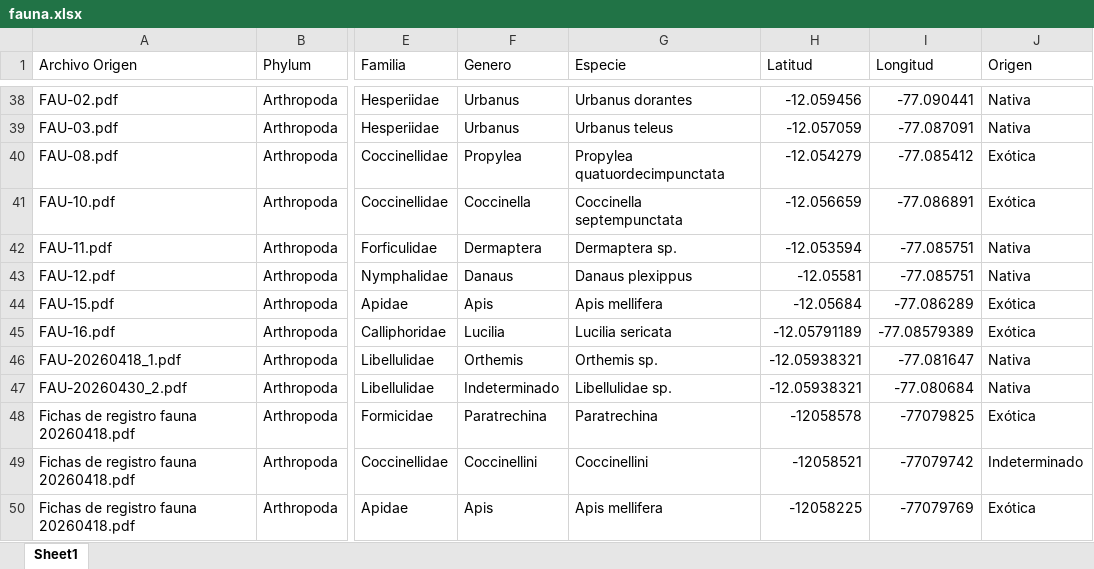
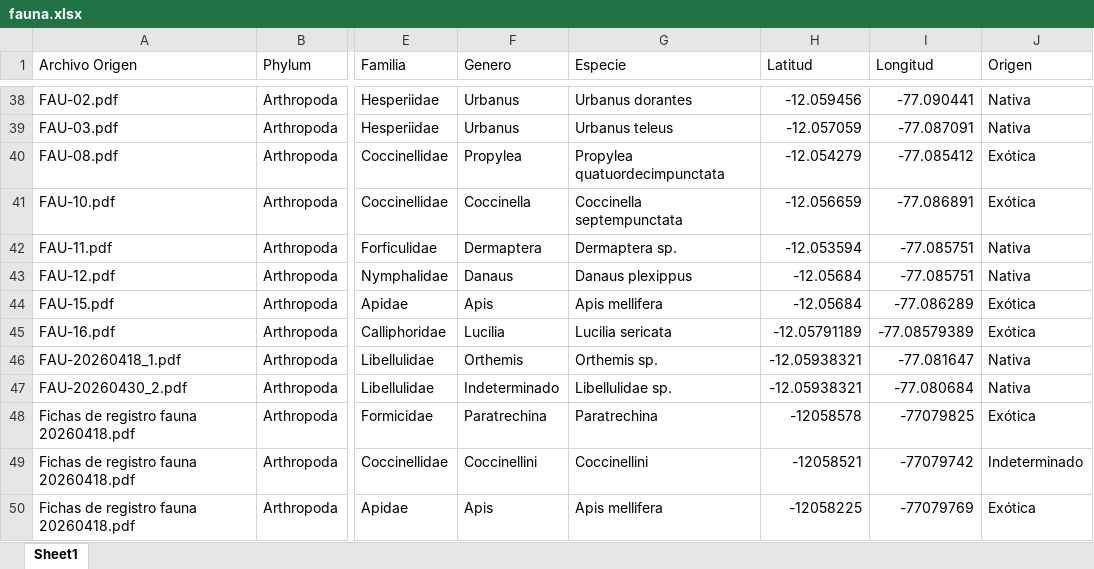
Before and after one commit to takeyourpills55/mapa-biodiversidad, an Excel workbook: fauna.xlsx, sheet Sheet1, drawn as a sheet; only a part is shown, gaps mark what is left out; values as stored, in another font and other column widths than the file's, no borders; charts and pictures not drawn; the diff names each change by its address in the sheet, - before the commit and + after, or states it on an @@ line.

Commit message:
Add files via upload

```diff
--- a/fauna.xlsx (sheet Sheet1)
+++ b/fauna.xlsx (sheet Sheet1)
-H43 (Latitud): -12.05581
+H43 (Latitud): -12.05684
```
